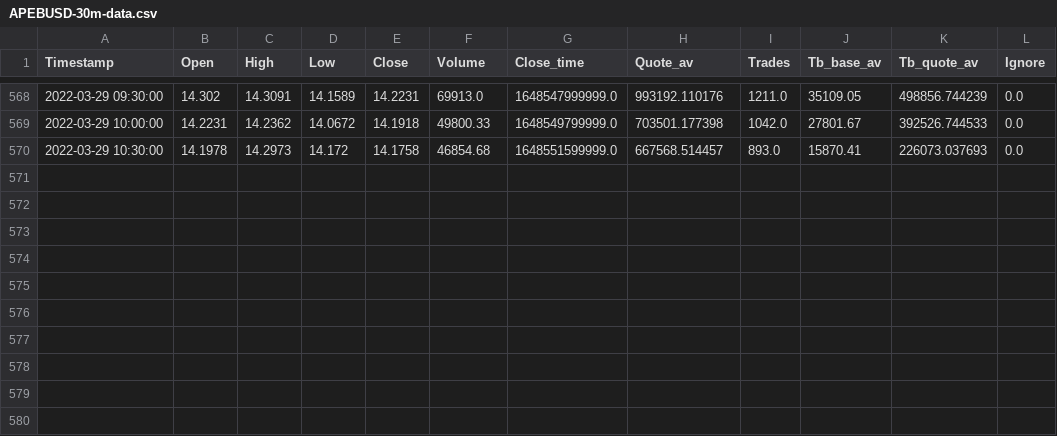
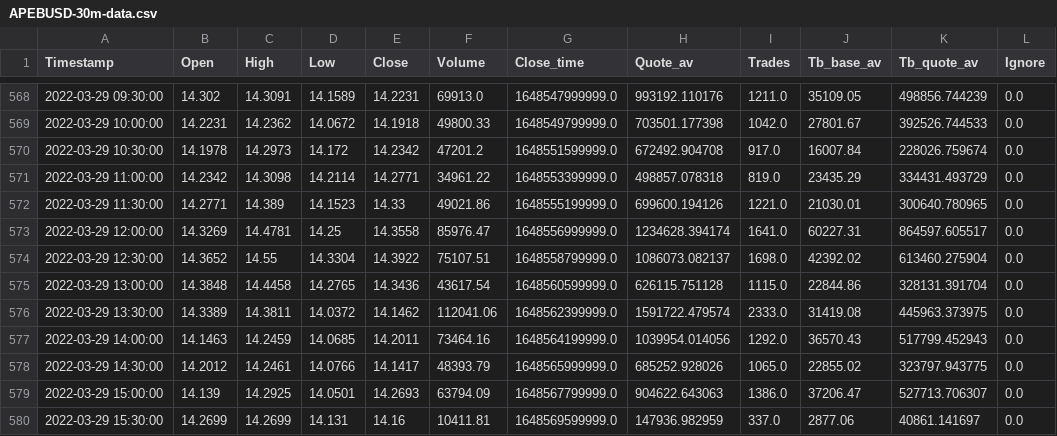
Before and after one commit to benson-tseng/Binance, a CSV file: history/crypto/APEBUSD-30m-data.csv, drawn as a sheet; only a part is shown, gaps mark what is left out.

```diff
--- a/history/crypto/APEBUSD-30m-data.csv
+++ b/history/crypto/APEBUSD-30m-data.csv
@@ -569,2 +569,12 @@ Timestamp,Open,High,Low,Close,Volume,Close_time,Quote_av,Trades,Tb_base_av,Tb_qu
 2022-03-29 10:00:00,14.2231,14.2362,14.0672,14.1918,49800.33,1648549799999.0,703501.177398,1042.0,27801.67,392526.744533,0.0
-2022-03-29 10:30:00,14.1978,14.2973,14.172,14.1758,46854.68,1648551599999.0,667568.514457,893.0,15870.41,226073.037693,0.0
+2022-03-29 10:30:00,14.1978,14.2973,14.172,14.2342,47201.2,1648551599999.0,672492.904708,917.0,16007.84,228026.759674,0.0
+2022-03-29 11:00:00,14.2342,14.3098,14.2114,14.2771,34961.22,1648553399999.0,498857.078318,819.0,23435.29,334431.493729,0.0
+2022-03-29 11:30:00,14.2771,14.389,14.1523,14.33,49021.86,1648555199999.0,699600.194126,1221.0,21030.01,300640.780965,0.0
+2022-03-29 12:00:00,14.3269,14.4781,14.25,14.3558,85976.47,1648556999999.0,1234628.394174,1641.0,60227.31,864597.605517,0.0
+2022-03-29 12:30:00,14.3652,14.55,14.3304,14.3922,75107.51,1648558799999.0,1086073.082137,1698.0,42392.02,613460.275904,0.0
+2022-03-29 13:00:00,14.3848,14.4458,14.2765,14.3436,43617.54,1648560599999.0,626115.751128,1115.0,22844.86,328131.391704,0.0
+2022-03-29 13:30:00,14.3389,14.3811,14.0372,14.1462,112041.06,1648562399999.0,1591722.479574,2333.0,31419.08,445963.373975,0.0
+2022-03-29 14:00:00,14.1463,14.2459,14.0685,14.2011,73464.16,1648564199999.0,1039954.014056,1292.0,36570.43,517799.452943,0.0
+2022-03-29 14:30:00,14.2012,14.2461,14.0766,14.1417,48393.79,1648565999999.0,685252.928026,1065.0,22855.02,323797.943775,0.0
+2022-03-29 15:00:00,14.139,14.2925,14.0501,14.2693,63794.09,1648567799999.0,904622.643063,1386.0,37206.47,527713.706307,0.0
+2022-03-29 15:30:00,14.2699,14.2699,14.131,14.16,10411.81,1648569599999.0,147936.982959,337.0,2877.06,40861.141697,0.0
```
Also changed, not shown: 1 other file.
